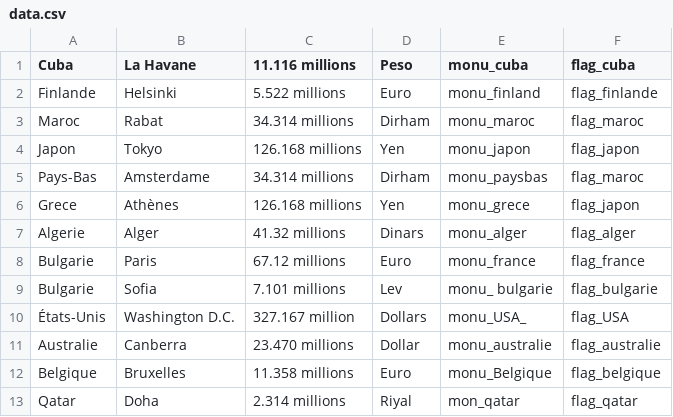
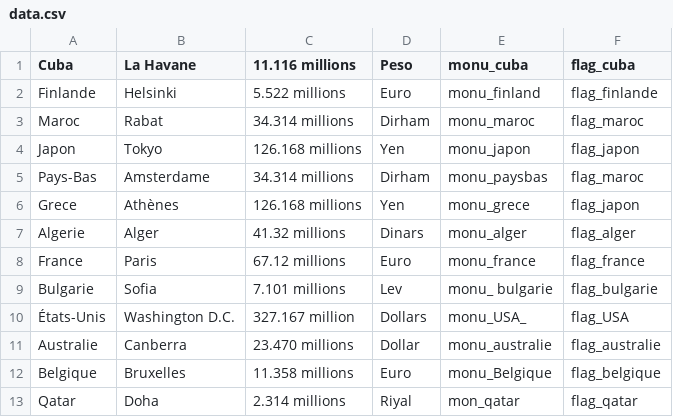
Before and after one commit to MehdiDjey/GeoQuiz, a CSV file: app/src/main/assets/data.csv, drawn as a sheet; only a part is shown.

```diff
--- a/app/src/main/assets/data.csv
+++ b/app/src/main/assets/data.csv
@@ -7,3 +7,3 @@ Grece      ,Athènes        ,126.168 millions,Yen    ,monu_grece      ,flag_japo
 Algerie    ,Alger          ,41.32 millions  ,Dinars ,monu_alger      ,flag_alger
-Bulgarie   ,Paris          ,67.12 millions  ,Euro   ,monu_france     ,flag_france
+France   		,Paris          ,67.12 millions  ,Euro   ,monu_france     ,flag_france
 Bulgarie   ,Sofia          ,7.101 millions  ,Lev    ,monu_ bulgarie  ,flag_bulgarie
```
Also changed, not shown: 6 other files.
